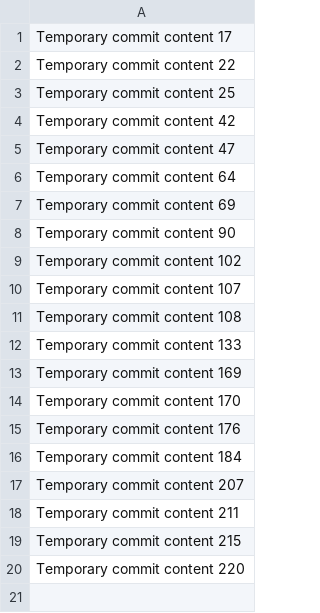
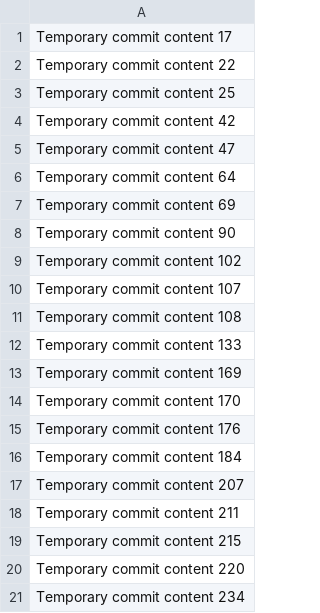
Before and after one commit to kharaoui10/GreenPath, a CSV file: data.csv, drawn as a sheet; the diff names each change by its address in the sheet, - before the commit and + after, or states it on an @@ line.

```diff
--- a/data.csv
+++ b/data.csv
+row 21: Temporary commit content 234
```
